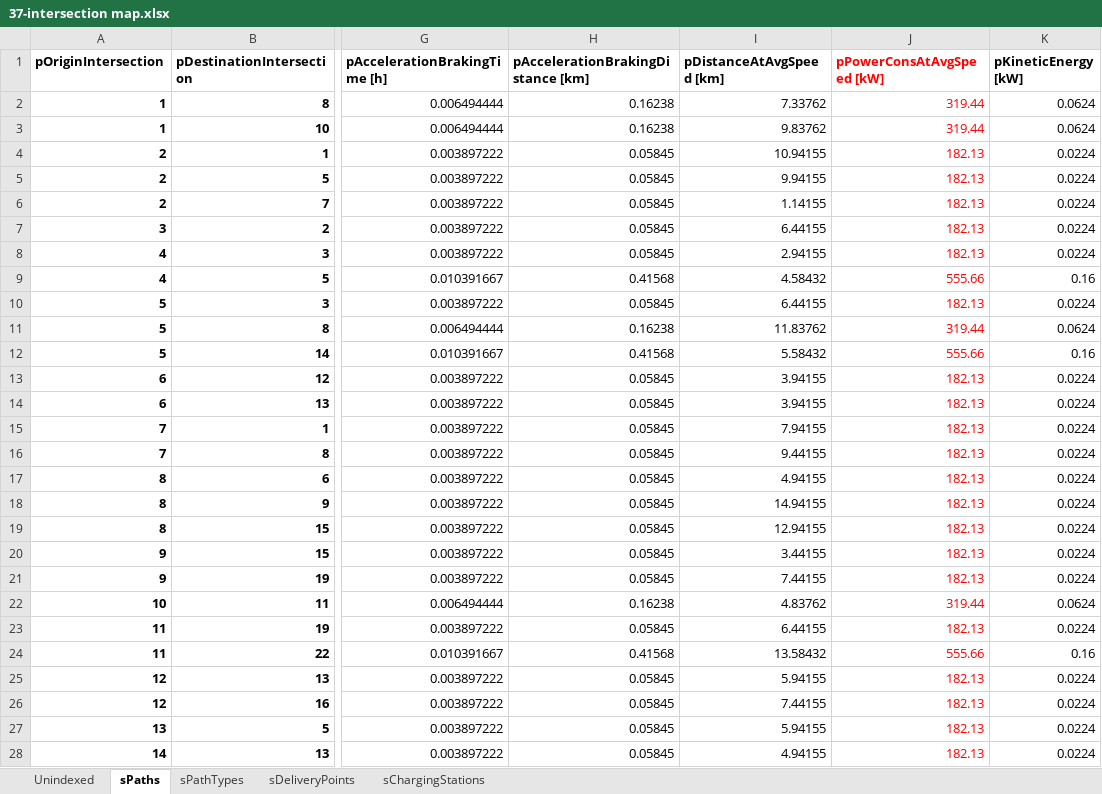
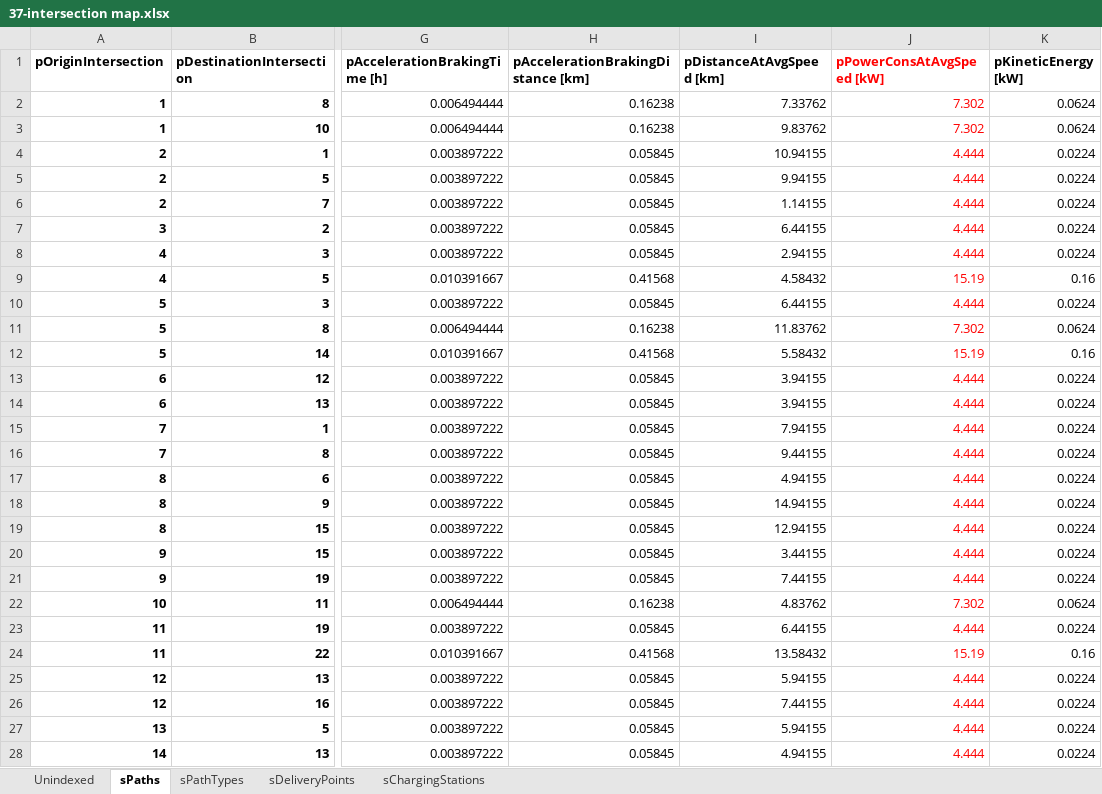
Before and after one commit to RodrigoCastroF/TFM-EV-Routing, an Excel workbook: data/37-intersection map.xlsx, sheet sPaths, drawn as a sheet; only a part is shown, gaps mark what is left out; values as stored, in another font and other column widths than the file's, no borders; the diff covers the shown part only; the diff names each change by its address in the sheet, - before the commit and + after, or states it on an @@ line.

```diff
--- a/data/37-intersection map.xlsx (sheet sPaths)
+++ b/data/37-intersection map.xlsx (sheet sPaths)
-J2:J3 (pPowerConsAtAvgSpeed [kW]): 319.44
+J2:J3 (pPowerConsAtAvgSpeed [kW]): 7.302
-J4:J8 (pPowerConsAtAvgSpeed [kW]): 182.13
+J4:J8 (pPowerConsAtAvgSpeed [kW]): 4.444
-J9 (pPowerConsAtAvgSpeed [kW]): 555.66
+J9 (pPowerConsAtAvgSpeed [kW]): 15.19
-J10 (pPowerConsAtAvgSpeed [kW]): 182.13
+J10 (pPowerConsAtAvgSpeed [kW]): 4.444
-J11 (pPowerConsAtAvgSpeed [kW]): 319.44
+J11 (pPowerConsAtAvgSpeed [kW]): 7.302
-J12 (pPowerConsAtAvgSpeed [kW]): 555.66
+J12 (pPowerConsAtAvgSpeed [kW]): 15.19
-J13:J21 (pPowerConsAtAvgSpeed [kW]): 182.13
+J13:J21 (pPowerConsAtAvgSpeed [kW]): 4.444
-J22 (pPowerConsAtAvgSpeed [kW]): 319.44
+J22 (pPowerConsAtAvgSpeed [kW]): 7.302
-J23 (pPowerConsAtAvgSpeed [kW]): 182.13
+J23 (pPowerConsAtAvgSpeed [kW]): 4.444
-J24 (pPowerConsAtAvgSpeed [kW]): 555.66
+J24 (pPowerConsAtAvgSpeed [kW]): 15.19
-J25:J28 (pPowerConsAtAvgSpeed [kW]): 182.13
+J25:J28 (pPowerConsAtAvgSpeed [kW]): 4.444
```
Also changed, not shown: 50 edited cells elsewhere in this sheet, sheet sDeliveryPoints, sheet sChargingStations, sheet sPathTypes, 4 other files.
